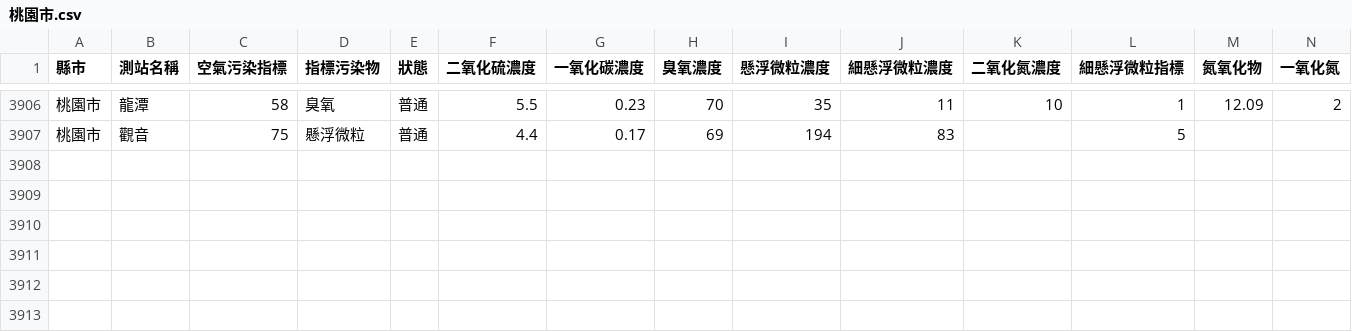
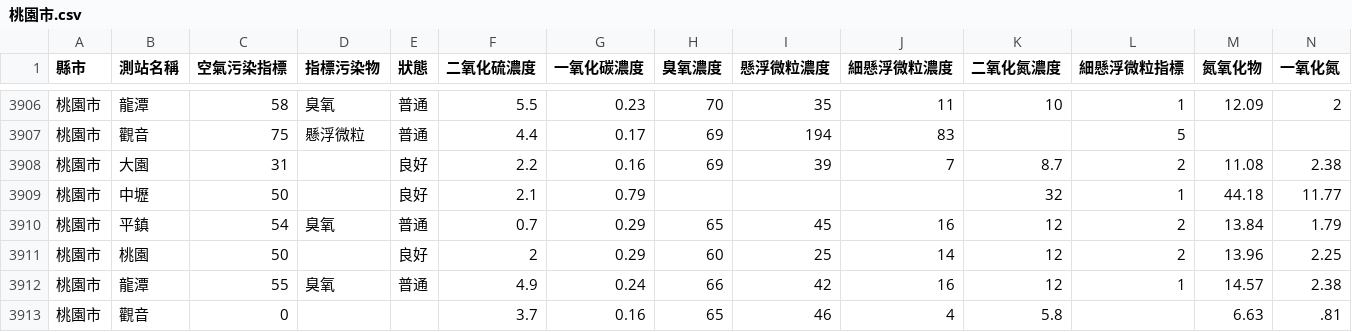
Before and after one commit to HarrisQs/AirPollutionCrawler, a CSV file: Data/桃園市.csv, drawn as a sheet; only a part is shown, gaps mark what is left out; rows hold the shown columns only; the diff names each change by its address in the sheet, - before the commit and + after, or states it on an @@ line.

```diff
--- a/Data/桃園市.csv
+++ b/Data/桃園市.csv
+row 3908: 桃園市 | 大園 | 31 |  | 良好 | 2.2 | 0.16 | 69 | 39 | 7 | 8.7 | 2 | 11.08 | 2.38
+row 3909: 桃園市 | 中壢 | 50 |  | 良好 | 2.1 | 0.79 |  |  |  | 32 | 1 | 44.18 | 11.77
+row 3910: 桃園市 | 平鎮 | 54 | 臭氧 | 普通 | 0.7 | 0.29 | 65 | 45 | 16 | 12 | 2 | 13.84 | 1.79
+row 3911: 桃園市 | 桃園 | 50 |  | 良好 | 2 | 0.29 | 60 | 25 | 14 | 12 | 2 | 13.96 | 2.25
+row 3912: 桃園市 | 龍潭 | 55 | 臭氧 | 普通 | 4.9 | 0.24 | 66 | 42 | 16 | 12 | 1 | 14.57 | 2.38
+row 3913: 桃園市 | 觀音 | 0 |  |  | 3.7 | 0.16 | 65 | 46 | 4 | 5.8 |  | 6.63 | .81
```
Also changed, not shown: Data/新北市.csv, Data/臺中市.csv, 19 other files.
